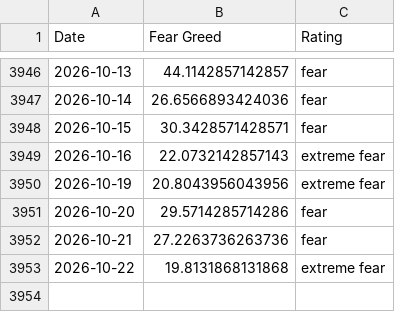
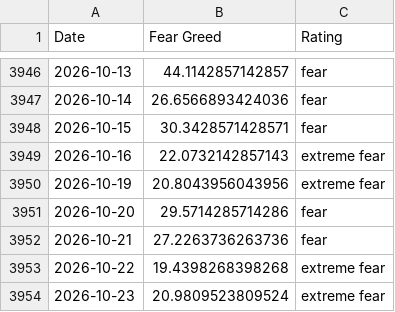
Before and after one commit to Liu6ww/fear-greed-seed, a CSV file: seeds/fear_greed/fear-greed.csv, drawn as a sheet; only a part is shown, gaps mark what is left out.

```diff
--- a/seeds/fear_greed/fear-greed.csv
+++ b/seeds/fear_greed/fear-greed.csv
@@ -3952,2 +3952,3 @@ Date,Fear Greed,Rating
 2026-10-21,27.2263736263736,fear
-2026-10-22,19.8131868131868,extreme fear
+2026-10-22,19.4398268398268,extreme fear
+2026-10-23,20.9809523809524,extreme fear
```
